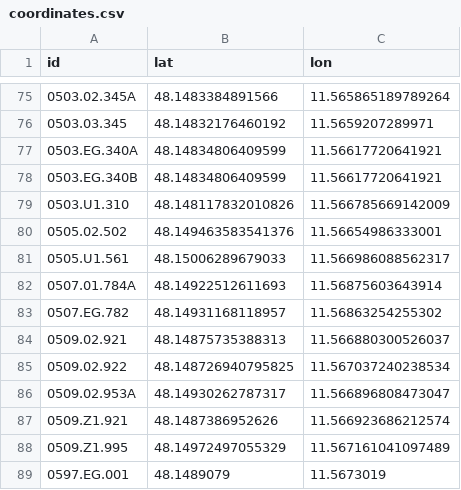
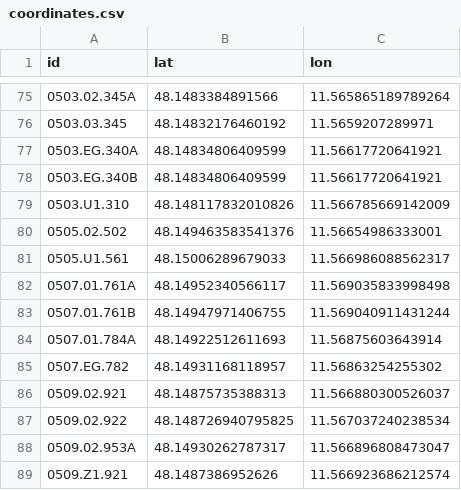
Before and after one commit to TUM-Dev/NavigaTUM, a CSV file: data/sources/coordinates.csv, drawn as a sheet; only a part is shown, gaps mark what is left out; the shorter side is filled out with more unchanged rows; the diff names each change by its address in the sheet, - before the commit and + after, or states it on an @@ line.

Commit message:
chore(data): batch edits (2 edits) (#3170)
* 1 coordinate edit

* 1 coordinate edit

---------

Co-authored-by: GitHub Actions <actions@github.com>

```diff
--- a/data/sources/coordinates.csv
+++ b/data/sources/coordinates.csv
+row 82: 0507.01.761A | 48.14952340566117 | 11.569035833998498
+row 83: 0507.01.761B | 48.14947971406755 | 11.569040911431244
```
